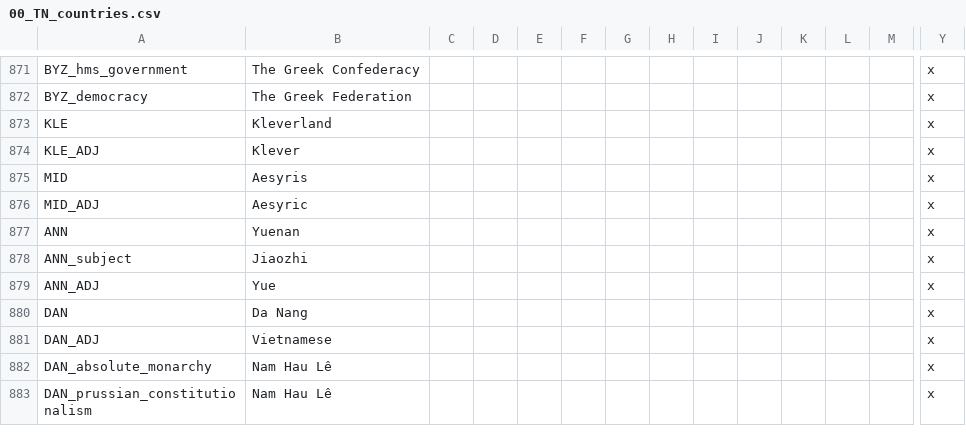
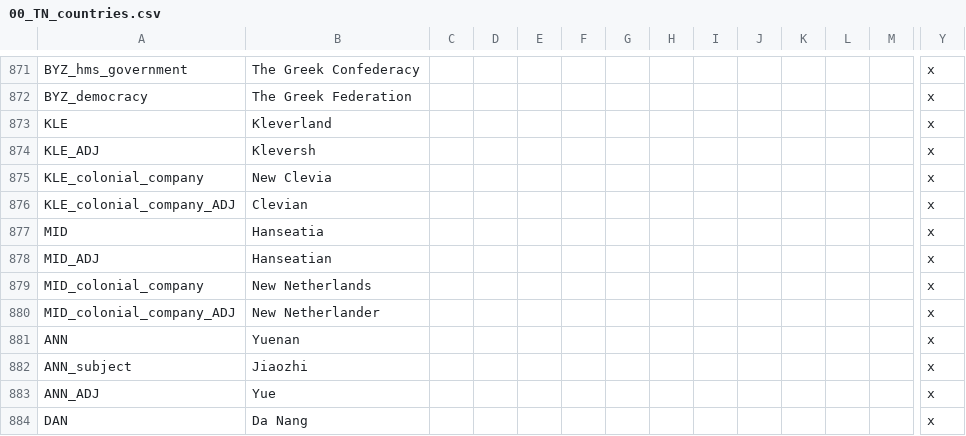
Before and after one commit to TerraNovaVictoria/TerraNova, a CSV file: localisation/00_TN_countries.csv, drawn as a sheet; only a part is shown, gaps mark what is left out; the shorter side is filled out with more unchanged rows; addresses are those after the commit; rows hold the shown columns only; the diff names each change by its address in the sheet, - before the commit and + after, or states it on an @@ line.

```diff
--- a/localisation/00_TN_countries.csv
+++ b/localisation/00_TN_countries.csv
-B874: Klever
+B874: Kleversh
+row 875: KLE_colonial_company | New Clevia |  |  |  |  |  |  |  |  |  |  |  | x
+row 876: KLE_colonial_company_ADJ | Clevian |  |  |  |  |  |  |  |  |  |  |  | x
-B877: Aesyris
+B877: Hanseatia
-B878: Aesyric
+B878: Hanseatian
+row 879: MID_colonial_company | New Netherlands |  |  |  |  |  |  |  |  |  |  |  | x
+row 880: MID_colonial_company_ADJ | New Netherlander |  |  |  |  |  |  |  |  |  |  |  | x
```
Also changed, not shown: 58 other files.
